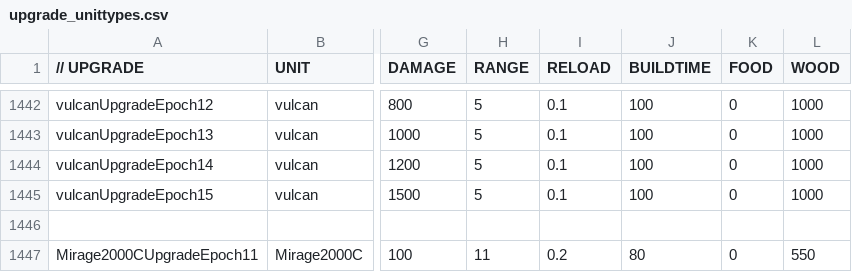
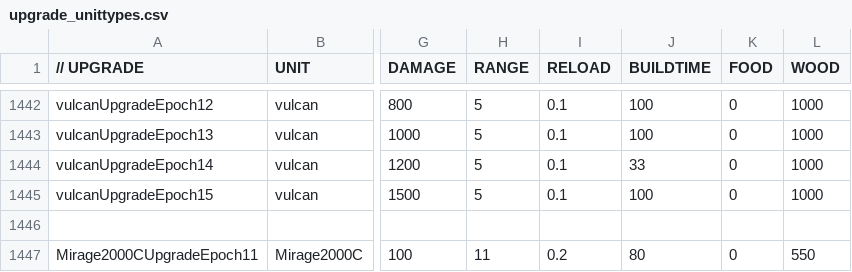
Before and after one commit to luojiang419/ee2, a CSV file: game-metadata/EE2X_db/TechTree/upgrade_unittypes.csv, drawn as a sheet; only a part is shown, gaps mark what is left out; the diff covers the shown part only; the diff names each change by its address in the sheet, - before the commit and + after, or states it on an @@ line.

```diff
--- a/game-metadata/EE2X_db/TechTree/upgrade_unittypes.csv
+++ b/game-metadata/EE2X_db/TechTree/upgrade_unittypes.csv
-J1444 (BUILDTIME): 100
+J1444 (BUILDTIME): 33
```
Also changed, not shown: 6 edited cells elsewhere in this file, 2 other files.
